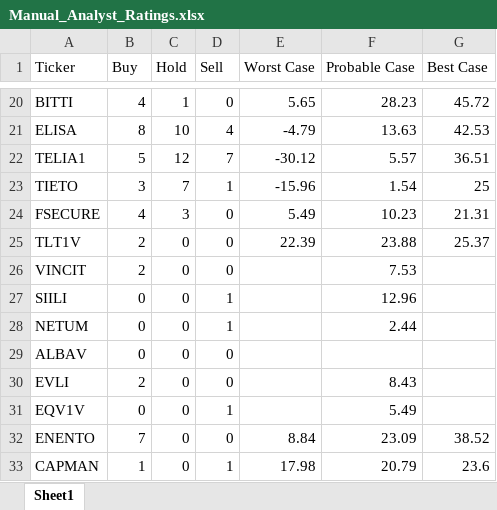
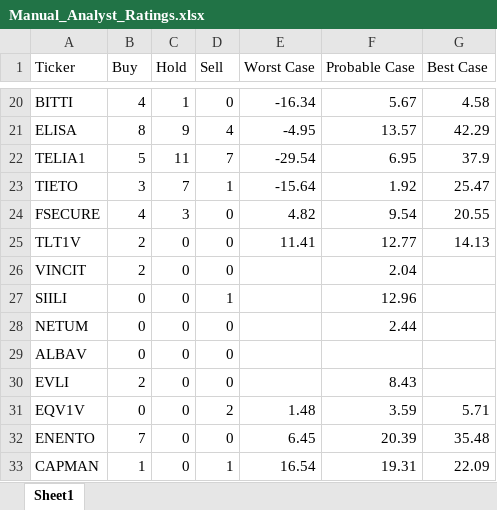
Before and after one commit to casperkangas/nordnet-scraper, an Excel workbook: Manual_Analyst_Ratings.xlsx, sheet Sheet1, drawn as a sheet; only a part is shown, gaps mark what is left out; values as stored, in another font and other column widths than the file's, no borders; the diff covers the shown part only; the diff names each change by its address in the sheet, - before the commit and + after, or states it on an @@ line.

```diff
--- a/Manual_Analyst_Ratings.xlsx (sheet Sheet1)
+++ b/Manual_Analyst_Ratings.xlsx (sheet Sheet1)
-E20 (Worst Case): 5.65
+E20 (Worst Case): -16.34
-F20 (Probable Case): 28.23
+F20 (Probable Case): 5.67
-G20 (Best Case): 45.72
+G20 (Best Case): 4.58
-C21 (Hold): 10
+C21 (Hold): 9
-E21 (Worst Case): -4.79
+E21 (Worst Case): -4.95
-F21 (Probable Case): 13.63
+F21 (Probable Case): 13.57
-G21 (Best Case): 42.53
+G21 (Best Case): 42.29
-C22 (Hold): 12
+C22 (Hold): 11
-E22 (Worst Case): -30.12
+E22 (Worst Case): -29.54
-F22 (Probable Case): 5.57
+F22 (Probable Case): 6.95
-G22 (Best Case): 36.51
+G22 (Best Case): 37.9
-E23 (Worst Case): -15.96
+E23 (Worst Case): -15.64
-F23 (Probable Case): 1.54
+F23 (Probable Case): 1.92
-G23 (Best Case): 25
+G23 (Best Case): 25.47
-E24 (Worst Case): 5.49
+E24 (Worst Case): 4.82
-F24 (Probable Case): 10.23
+F24 (Probable Case): 9.54
-G24 (Best Case): 21.31
+G24 (Best Case): 20.55
-E25 (Worst Case): 22.39
+E25 (Worst Case): 11.41
-F25 (Probable Case): 23.88
+F25 (Probable Case): 12.77
-G25 (Best Case): 25.37
+G25 (Best Case): 14.13
-F26 (Probable Case): 7.53
+F26 (Probable Case): 2.04
-D28 (Sell): 1
+D28 (Sell): 0
-D31 (Sell): 1
+D31 (Sell): 2
-E31 (Worst Case): (empty)
+E31 (Worst Case): 1.48
-F31 (Probable Case): 5.49
+F31 (Probable Case): 3.59
-G31 (Best Case): (empty)
+G31 (Best Case): 5.71
-E32 (Worst Case): 8.84
+E32 (Worst Case): 6.45
-F32 (Probable Case): 23.09
+F32 (Probable Case): 20.39
-G32 (Best Case): 38.52
+G32 (Best Case): 35.48
-E33 (Worst Case): 17.98
+E33 (Worst Case): 16.54
-F33 (Probable Case): 20.79
+F33 (Probable Case): 19.31
-G33 (Best Case): 23.6
+G33 (Best Case): 22.09
```
Also changed, not shown: 1 added row and 248 edited cells elsewhere in this sheet, 1 other file.
